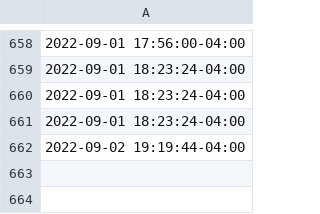
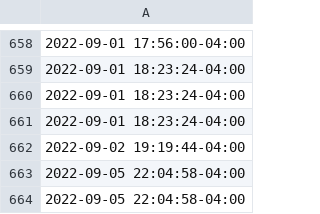
Before and after one commit to JHeflinger/RM-Inventory, a CSV file: RMI/commitLog.csv, drawn as a sheet; only a part is shown, gaps mark what is left out.

```diff
--- a/RMI/commitLog.csv
+++ b/RMI/commitLog.csv
@@ -662 +662,3 @@
 2022-09-02 19:19:44-04:00
+2022-09-05 22:04:58-04:00
+2022-09-05 22:04:58-04:00
```
Also changed, not shown: 2 other files.
